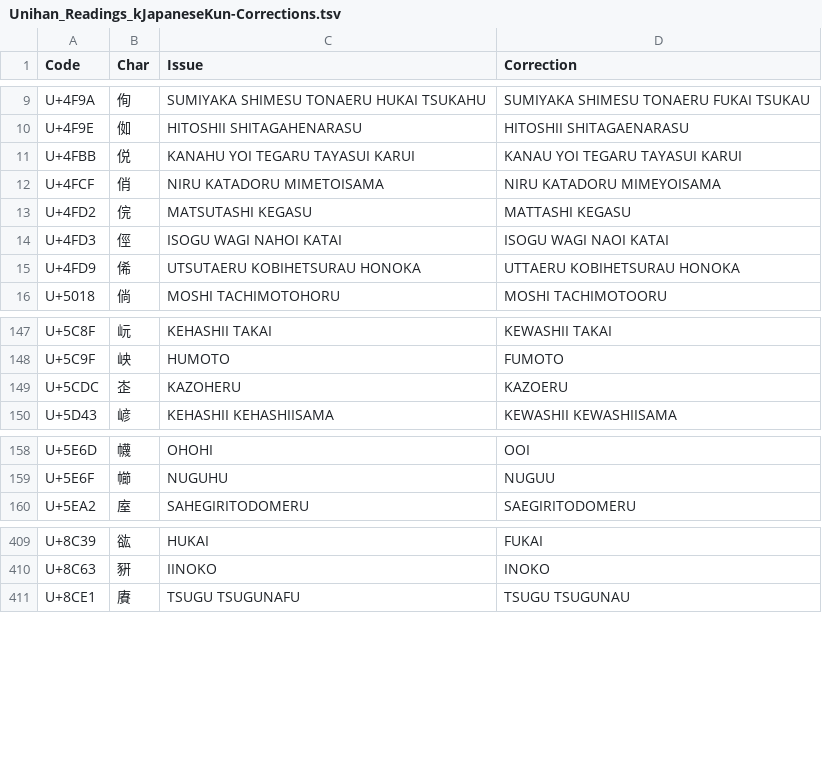
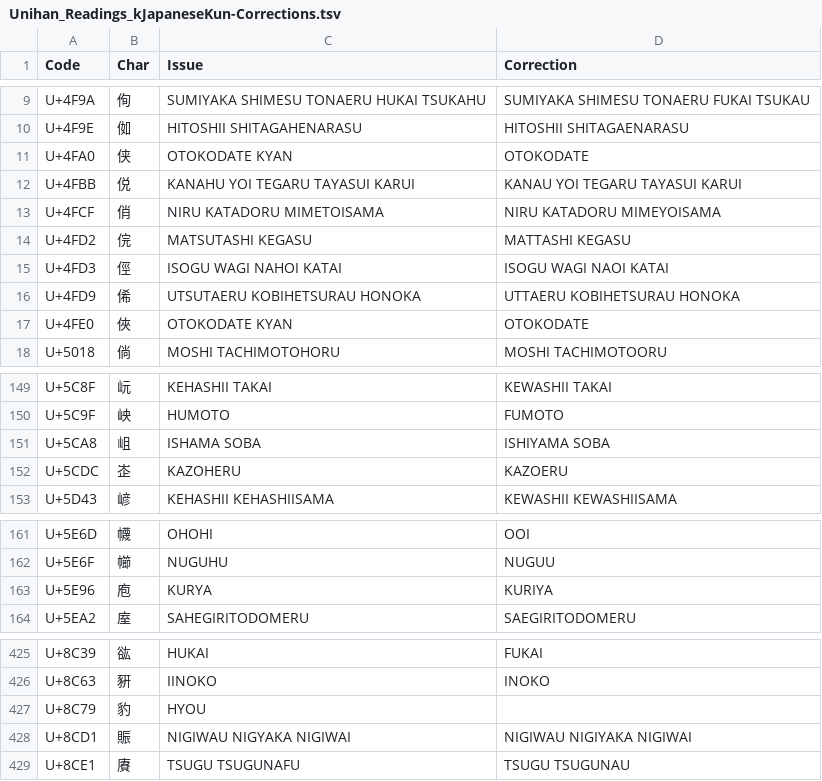
Before and after one commit to tonton-pixel/Unihan-kJapaneseKun-kJapaneseOn-Error-Report, a TSV file: Unihan_Readings_kJapaneseKun-Corrections.tsv, drawn as a sheet; only a part is shown, gaps mark what is left out; the diff covers the shown part only.

```diff
--- a/Unihan_Readings_kJapaneseKun-Corrections.tsv
+++ b/Unihan_Readings_kJapaneseKun-Corrections.tsv
@@ -10,2 +10,3 @@ U+4F9A	侚	SUMIYAKA SHIMESU TONAERU HUKAI TSUKAHU	SUMIYAKA SHIMESU TONAERU FUKAI
 U+4F9E	侞	HITOSHII SHITAGAHENARASU	HITOSHII SHITAGAENARASU
+U+4FA0	侠	OTOKODATE KYAN	OTOKODATE
 U+4FBB	侻	KANAHU YOI TEGARU TAYASUI KARUI	KANAU YOI TEGARU TAYASUI KARUI
@@ -15,2 +16,3 @@ U+4FD3	俓	ISOGU WAGI NAHOI KATAI	ISOGU WAGI NAOI KATAI
 U+4FD9	俙	UTSUTAERU KOBIHETSURAU HONOKA	UTTAERU KOBIHETSURAU HONOKA
+U+4FE0	俠	OTOKODATE KYAN	OTOKODATE
 U+5018	倘	MOSHI TACHIMOTOHORU	MOSHI TACHIMOTOORU
@@ -148,2 +150,3 @@ U+5C8F	岏	KEHASHII TAKAI	KEWASHII TAKAI
 U+5C9F	岟	HUMOTO	FUMOTO
+U+5CA8	岨	ISHAMA SOBA	ISHIYAMA SOBA
 U+5CDC	峜	KAZOHERU	KAZOERU
@@ -159,2 +162,3 @@ U+5E6D	幭	OHOHI	OOI
 U+5E6F	幯	NUGUHU	NUGUU
+U+5E96	庖	KURYA	KURIYA
 U+5EA2	庢	SAHEGIRITODOMERU	SAEGIRITODOMERU
@@ -410,2 +426,4 @@ U+8C39	谹	HUKAI	FUKAI
 U+8C63	豣	IINOKO	INOKO
+U+8C79	豹	HYOU	
+U+8CD1	賑	NIGIWAU NIGYAKA NIGIWAI	NIGIWAU NIGIYAKA NIGIWAI
 U+8CE1	賡	TSUGU TSUGUNAFU	TSUGU TSUGUNAU
```
Also changed, not shown: 13 added rows elsewhere in this file, Unihan_Readings_kJapaneseOn-Corrections.tsv, 4 other files.
